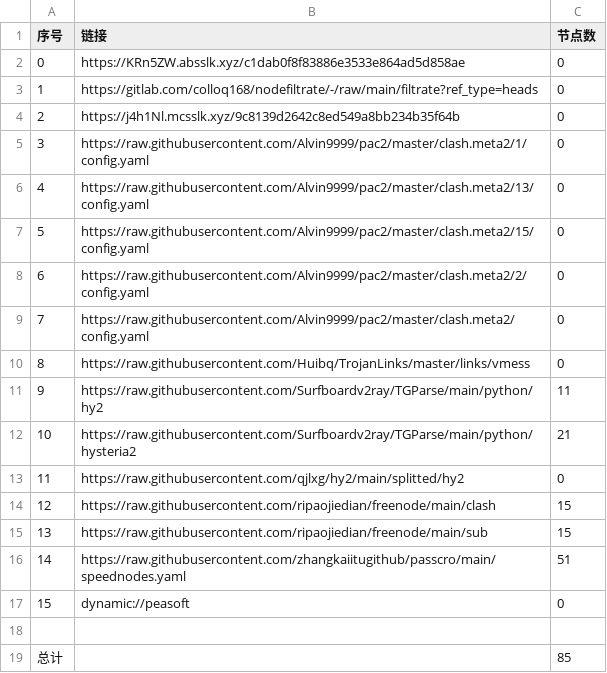
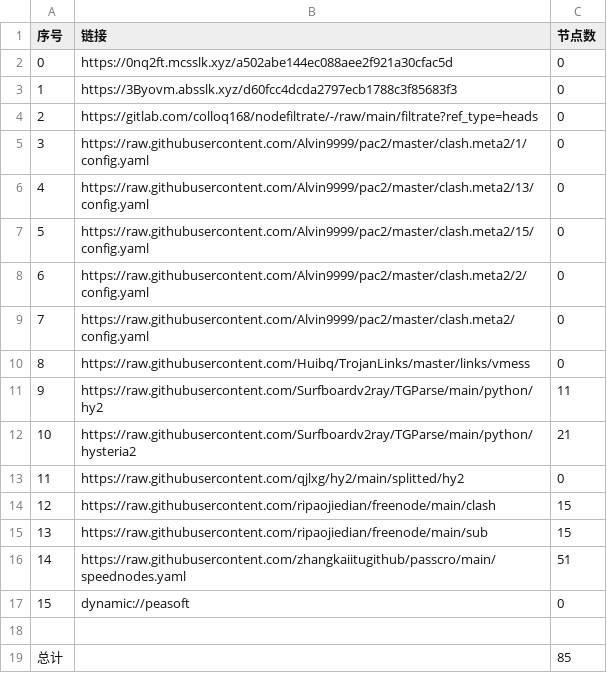
Before and after one commit to nowts71/NoMoreWalls, a CSV file: list_result.csv, drawn as a sheet.

```diff
--- a/list_result.csv
+++ b/list_result.csv
@@ -1,5 +1,5 @@
 序号,链接,节点数
-0,https://KRn5ZW.absslk.xyz/c1dab0f8f83886e3533e864ad5d858ae,0
-1,https://gitlab.com/colloq168/nodefiltrate/-/raw/main/filtrate?ref_type=heads,0
-2,https://j4h1Nl.mcsslk.xyz/9c8139d2642c8ed549a8bb234b35f64b,0
+0,https://0nq2ft.mcsslk.xyz/a502abe144ec088aee2f921a30cfac5d,0
+1,https://3Byovm.absslk.xyz/d60fcc4dcda2797ecb1788c3f85683f3,0
+2,https://gitlab.com/colloq168/nodefiltrate/-/raw/main/filtrate?ref_type=heads,0
 3,https://raw.githubusercontent.com/Alvin9999/pac2/master/clash.meta2/1/config.yaml,0
```
Also changed, not shown: 3 other files.
